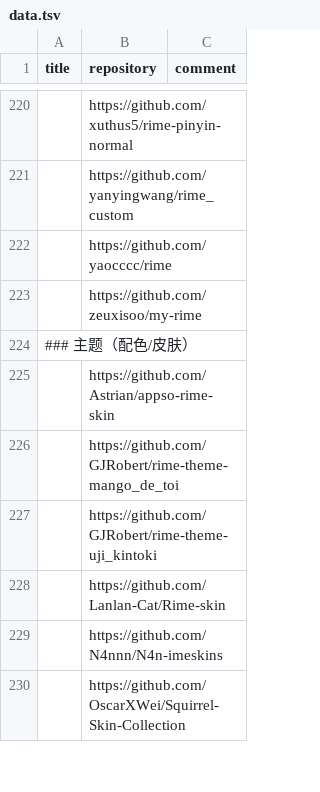
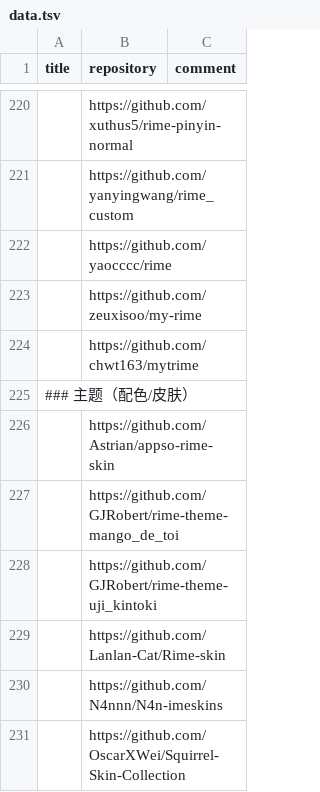
Before and after one commit to hantang/rime-list, a TSV file: data.tsv, drawn as a sheet; only a part is shown, gaps mark what is left out; the diff names each change by its address in the sheet, - before the commit and + after, or states it on an @@ line.

Commit message:
Update data

```diff
--- a/data.tsv
+++ b/data.tsv
+row 224:  | https://github.com/chwt163/mytrime
```
